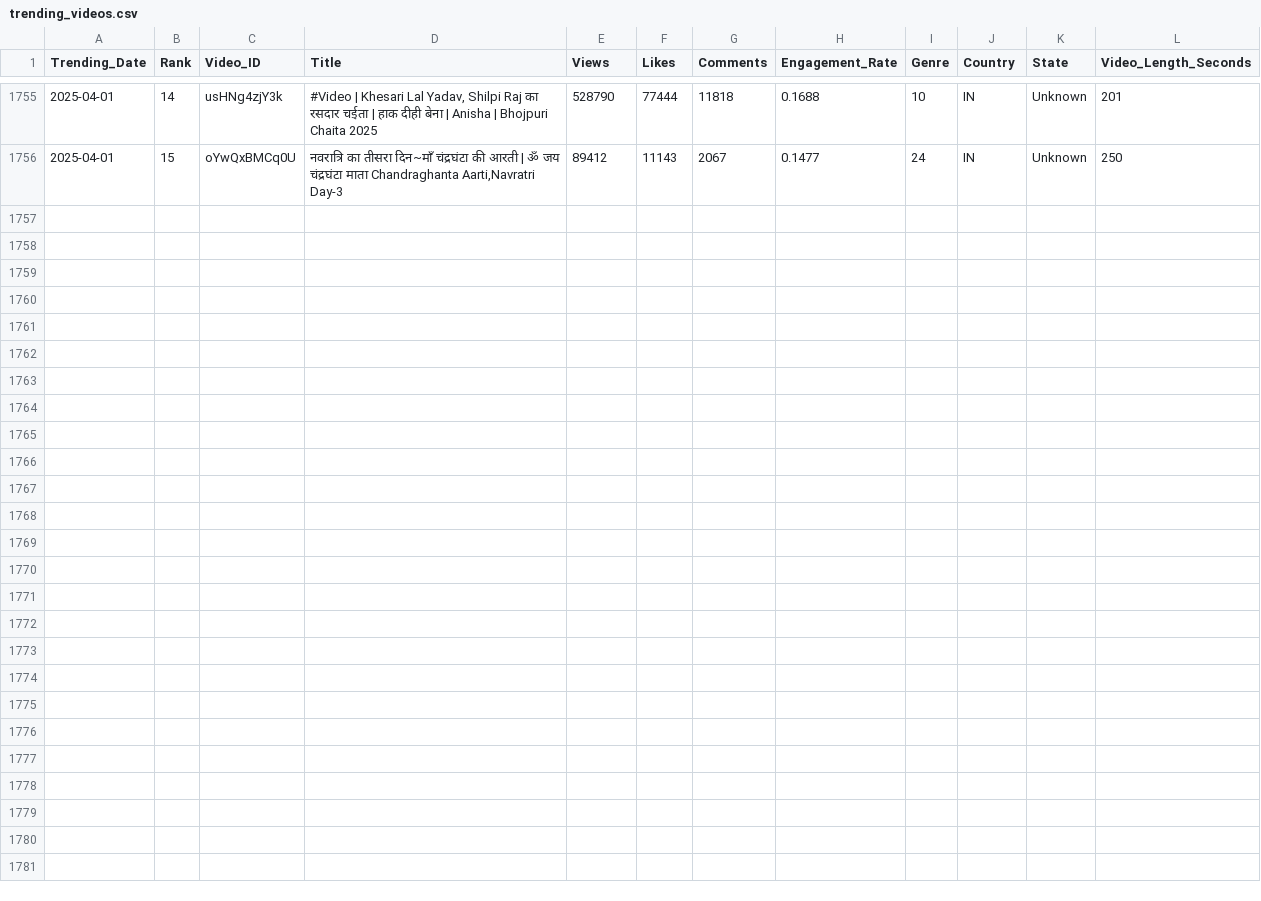
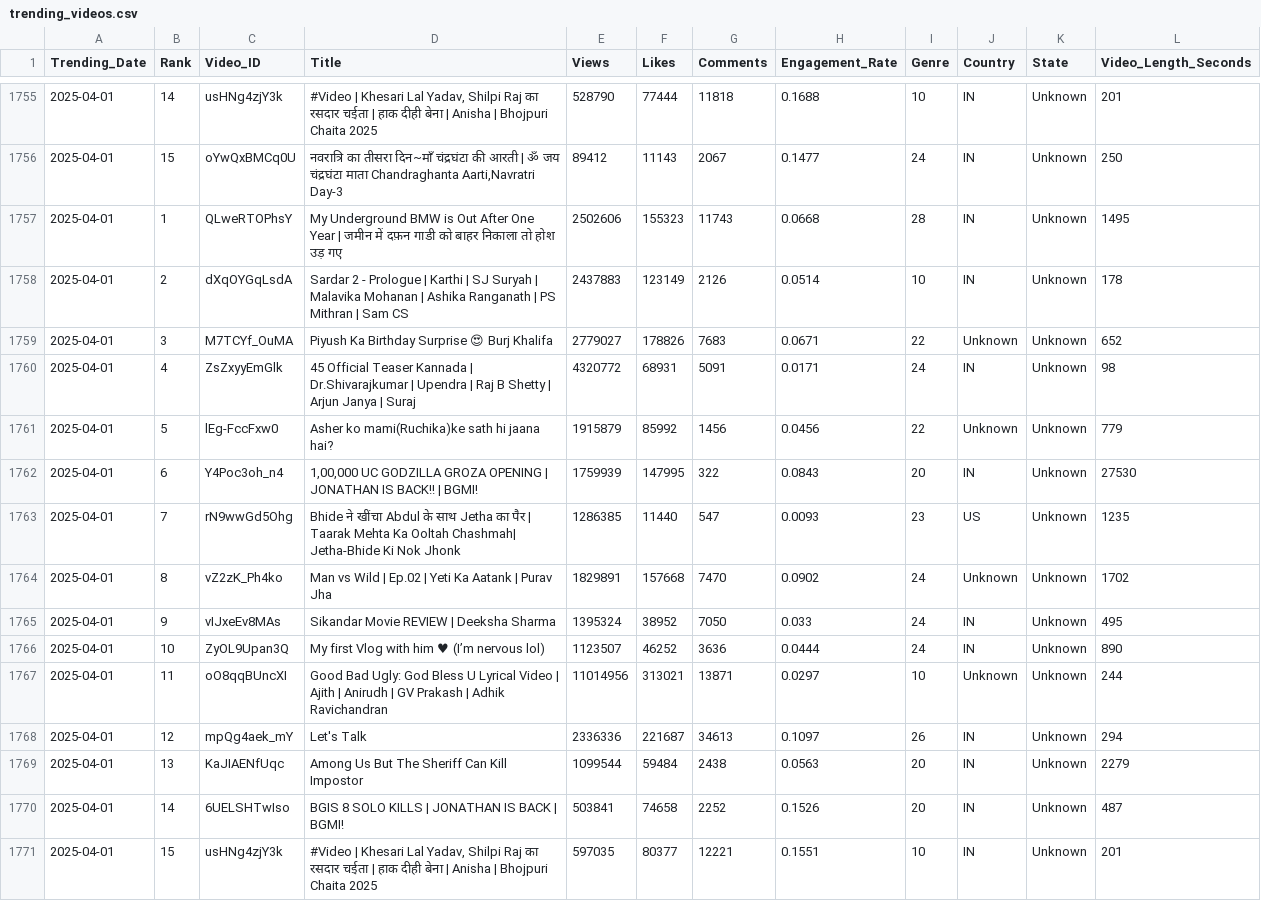
Before and after one commit to Sugesh-Raj/youtube-trend-analysis, a CSV file: trending_videos.csv, drawn as a sheet; only a part is shown, gaps mark what is left out; the diff names each change by its address in the sheet, - before the commit and + after, or states it on an @@ line.

```diff
--- a/trending_videos.csv
+++ b/trending_videos.csv
+row 1757: 2025-04-01 | 1 | QLweRTOPhsY | My Underground BMW is Out After One Year | जमीन में दफ़न गाडी को बाहर निकाला तो होश उड़ गए | 2502606 | 155323 | 11743 | 0.0668 | 28 | IN | Unknown | 1495
+row 1758: 2025-04-01 | 2 | dXqOYGqLsdA | Sardar 2 - Prologue | Karthi | SJ Suryah | Malavika Mohanan | Ashika Ranganath | PS Mithran | Sam CS | 2437883 | 123149 | 2126 | 0.0514 | 10 | IN | Unknown | 178
+row 1759: 2025-04-01 | 3 | M7TCYf_OuMA | Piyush Ka Birthday Surprise 😍 Burj Khalifa | 2779027 | 178826 | 7683 | 0.0671 | 22 | Unknown | Unknown | 652
+row 1760: 2025-04-01 | 4 | ZsZxyyEmGlk | 45 Official Teaser Kannada | Dr.Shivarajkumar | Upendra | Raj B Shetty | Arjun Janya | Suraj | 4320772 | 68931 | 5091 | 0.0171 | 24 | IN | Unknown | 98
+row 1761: 2025-04-01 | 5 | lEg-FccFxw0 | Asher ko mami(Ruchika)ke sath hi jaana hai? | 1915879 | 85992 | 1456 | 0.0456 | 22 | Unknown | Unknown | 779
+row 1762: 2025-04-01 | 6 | Y4Poc3oh_n4 | 1,00,000 UC GODZILLA GROZA OPENING | JONATHAN IS BACK!! | BGMI! | 1759939 | 147995 | 322 | 0.0843 | 20 | IN | Unknown | 27530
+row 1763: 2025-04-01 | 7 | rN9wwGd5Ohg | Bhide ने खींचा Abdul के साथ Jetha का पैर | Taarak Mehta Ka Ooltah Chashmah| Jetha-Bhide Ki Nok Jhonk | 1286385 | 11440 | 547 | 0.0093 | 23 | US | Unknown | 1235
+row 1764: 2025-04-01 | 8 | vZ2zK_Ph4ko | Man vs Wild | Ep.02 | Yeti Ka Aatank | Purav Jha | 1829891 | 157668 | 7470 | 0.0902 | 24 | Unknown | Unknown | 1702
+row 1765: 2025-04-01 | 9 | vIJxeEv8MAs | Sikandar Movie REVIEW | Deeksha Sharma | 1395324 | 38952 | 7050 | 0.033 | 24 | IN | Unknown | 495
+row 1766: 2025-04-01 | 10 | ZyOL9Upan3Q | My first Vlog with him ♥ (I’m nervous lol) | 1123507 | 46252 | 3636 | 0.0444 | 24 | IN | Unknown | 890
+row 1767: 2025-04-01 | 11 | oO8qqBUncXI | Good Bad Ugly: God Bless U Lyrical Video | Ajith | Anirudh | GV Prakash | Adhik Ravichandran | 11014956 | 313021 | 13871 | 0.0297 | 10 | Unknown | Unknown | 244
+row 1768: 2025-04-01 | 12 | mpQg4aek_mY | Let's Talk | 2336336 | 221687 | 34613 | 0.1097 | 26 | IN | Unknown | 294
+row 1769: 2025-04-01 | 13 | KaJIAENfUqc | Among Us But The Sheriff Can Kill Impostor | 1099544 | 59484 | 2438 | 0.0563 | 20 | IN | Unknown | 2279
+row 1770: 2025-04-01 | 14 | 6UELSHTwIso | BGIS 8 SOLO KILLS | JONATHAN IS BACK | BGMI! | 503841 | 74658 | 2252 | 0.1526 | 20 | IN | Unknown | 487
+row 1771: 2025-04-01 | 15 | usHNg4zjY3k | #Video | Khesari Lal Yadav, Shilpi Raj का रसदार चईता | हाक दीही बेना | Anisha | Bhojpuri Chaita 2025 | 597035 | 80377 | 12221 | 0.1551 | 10 | IN | Unknown | 201
```
